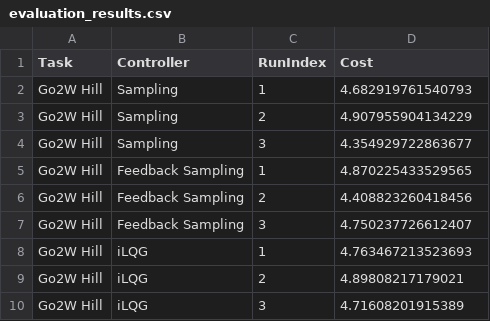
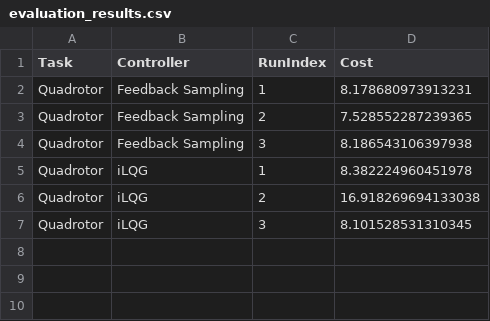
Before and after one commit to jc-bao/mujoco_mpc-fork, a CSV file: python/mujoco_mpc/exp/evaluation_results.csv, drawn as a sheet.

Commit message:
⚡ update config for quadrotor

```diff
--- a/python/mujoco_mpc/exp/evaluation_results.csv
+++ b/python/mujoco_mpc/exp/evaluation_results.csv
@@ -1,10 +1,7 @@
 Task,Controller,RunIndex,Cost
-Go2W Hill,Sampling,1,4.682919761540793
-Go2W Hill,Sampling,2,4.907955904134229
-Go2W Hill,Sampling,3,4.354929722863677
-Go2W Hill,Feedback Sampling,1,4.870225433529565
-Go2W Hill,Feedback Sampling,2,4.408823260418456
-Go2W Hill,Feedback Sampling,3,4.750237726612407
-Go2W Hill,iLQG,1,4.763467213523693
-Go2W Hill,iLQG,2,4.89808217179021
-Go2W Hill,iLQG,3,4.71608201915389
+Quadrotor,Feedback Sampling,1,8.178680973913231
+Quadrotor,Feedback Sampling,2,7.528552287239365
+Quadrotor,Feedback Sampling,3,8.186543106397938
+Quadrotor,iLQG,1,8.382224960451978
+Quadrotor,iLQG,2,16.918269694133038
+Quadrotor,iLQG,3,8.101528531310345
```
Also changed, not shown: 6 other files.
